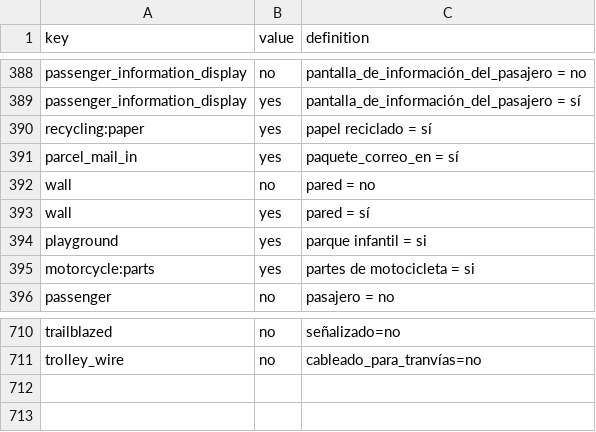
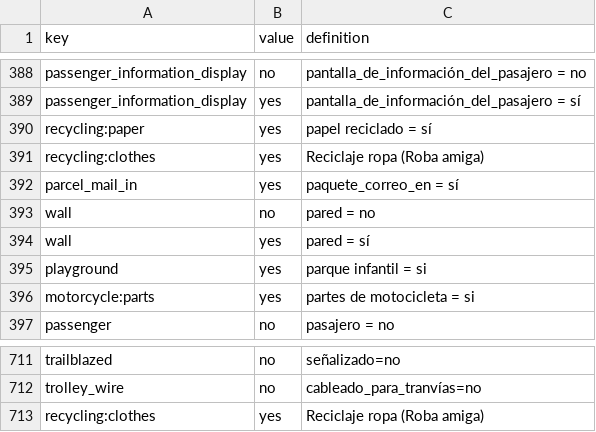
Before and after one commit to OSM-es/portalmap, a CSV file: taginfo_simple_es_yes.csv, drawn as a sheet; only a part is shown, gaps mark what is left out.

```diff
--- a/taginfo_simple_es_yes.csv
+++ b/taginfo_simple_es_yes.csv
@@ -390,2 +390,3 @@ passenger_information_display,yes,pantalla_de_información_del_pasajero	=	sí
 recycling:paper,yes,papel reciclado	=	sí
+recycling:clothes,yes,Reciclaje ropa (Roba amiga)
 parcel_mail_in,yes,paquete_correo_en	=	sí
@@ -711 +712,2 @@ trailblazed,no,señalizado=no
 trolley_wire,no,cableado_para_tranvías=no
+recycling:clothes,yes,Reciclaje ropa (Roba amiga)
```
Also changed, not shown: taginfo_simple_es.csv, 3 other files.
